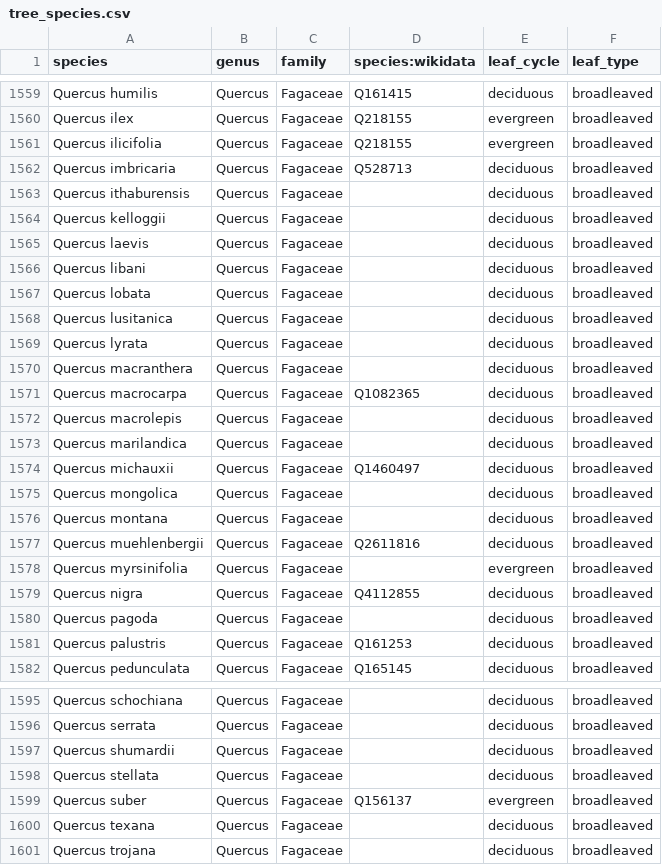
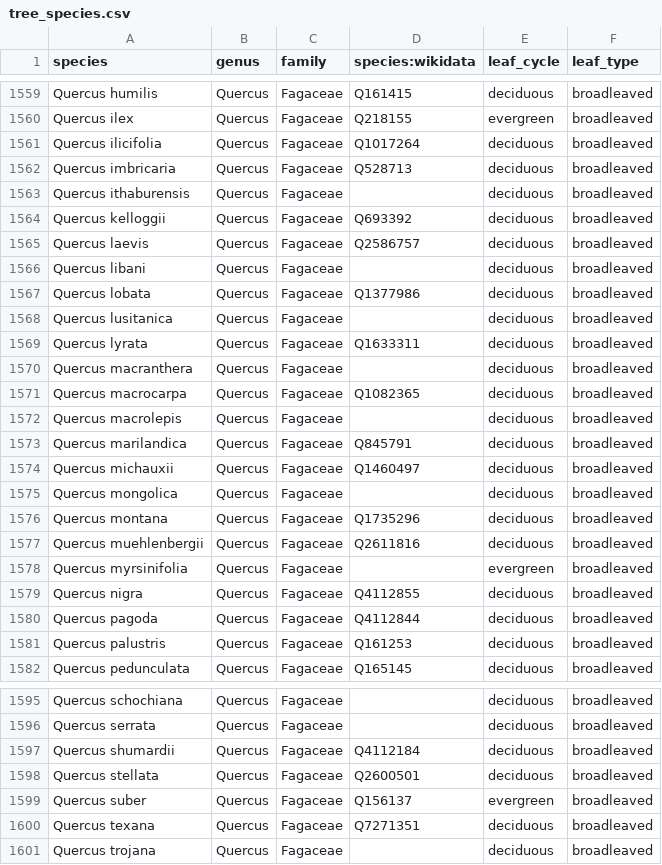
Before and after one commit to Zkir/UrbanEye3D, a CSV file: src/main/resources/data/tree_species.csv, drawn as a sheet; only a part is shown, gaps mark what is left out; the diff covers the shown part only.

Commit message:
Statistics for trees, flags and wind turbines updated

```diff
--- a/src/main/resources/data/tree_species.csv
+++ b/src/main/resources/data/tree_species.csv
@@ -1560,11 +1560,11 @@ Quercus humilis,Quercus,Fagaceae,Q161415,deciduous,broadleaved
 Quercus ilex,Quercus,Fagaceae,Q218155,evergreen,broadleaved
-Quercus ilicifolia,Quercus,Fagaceae,Q218155,evergreen,broadleaved
+Quercus ilicifolia,Quercus,Fagaceae,Q1017264,deciduous,broadleaved
 Quercus imbricaria,Quercus,Fagaceae,Q528713,deciduous,broadleaved
 Quercus ithaburensis,Quercus,Fagaceae,,deciduous,broadleaved
-Quercus kelloggii,Quercus,Fagaceae,,deciduous,broadleaved
-Quercus laevis,Quercus,Fagaceae,,deciduous,broadleaved
+Quercus kelloggii,Quercus,Fagaceae,Q693392,deciduous,broadleaved
+Quercus laevis,Quercus,Fagaceae,Q2586757,deciduous,broadleaved
 Quercus libani,Quercus,Fagaceae,,deciduous,broadleaved
-Quercus lobata,Quercus,Fagaceae,,deciduous,broadleaved
+Quercus lobata,Quercus,Fagaceae,Q1377986,deciduous,broadleaved
 Quercus lusitanica,Quercus,Fagaceae,,deciduous,broadleaved
-Quercus lyrata,Quercus,Fagaceae,,deciduous,broadleaved
+Quercus lyrata,Quercus,Fagaceae,Q1633311,deciduous,broadleaved
 Quercus macranthera,Quercus,Fagaceae,,deciduous,broadleaved
@@ -1572,6 +1572,6 @@ Quercus macrocarpa,Quercus,Fagaceae,Q1082365,deciduous,broadleaved
 Quercus macrolepis,Quercus,Fagaceae,,deciduous,broadleaved
-Quercus marilandica,Quercus,Fagaceae,,deciduous,broadleaved
+Quercus marilandica,Quercus,Fagaceae,Q845791,deciduous,broadleaved
 Quercus michauxii,Quercus,Fagaceae,Q1460497,deciduous,broadleaved
 Quercus mongolica,Quercus,Fagaceae,,deciduous,broadleaved
-Quercus montana,Quercus,Fagaceae,,deciduous,broadleaved
+Quercus montana,Quercus,Fagaceae,Q1735296,deciduous,broadleaved
 Quercus muehlenbergii,Quercus,Fagaceae,Q2611816,deciduous,broadleaved
@@ -1579,3 +1579,3 @@ Quercus myrsinifolia,Quercus,Fagaceae,,evergreen,broadleaved
 Quercus nigra,Quercus,Fagaceae,Q4112855,deciduous,broadleaved
-Quercus pagoda,Quercus,Fagaceae,,deciduous,broadleaved
+Quercus pagoda,Quercus,Fagaceae,Q4112844,deciduous,broadleaved
 Quercus palustris,Quercus,Fagaceae,Q161253,deciduous,broadleaved
@@ -1596,6 +1596,6 @@ Quercus schochiana,Quercus,Fagaceae,,deciduous,broadleaved
 Quercus serrata,Quercus,Fagaceae,,deciduous,broadleaved
-Quercus shumardii,Quercus,Fagaceae,,deciduous,broadleaved
-Quercus stellata,Quercus,Fagaceae,,deciduous,broadleaved
+Quercus shumardii,Quercus,Fagaceae,Q4112184,deciduous,broadleaved
+Quercus stellata,Quercus,Fagaceae,Q2600501,deciduous,broadleaved
 Quercus suber,Quercus,Fagaceae,Q156137,evergreen,broadleaved
-Quercus texana,Quercus,Fagaceae,,deciduous,broadleaved
+Quercus texana,Quercus,Fagaceae,Q7271351,deciduous,broadleaved
 Quercus trojana,Quercus,Fagaceae,,deciduous,broadleaved
```
Also changed, not shown: 12 edited cells elsewhere in this file, 9 other files.
